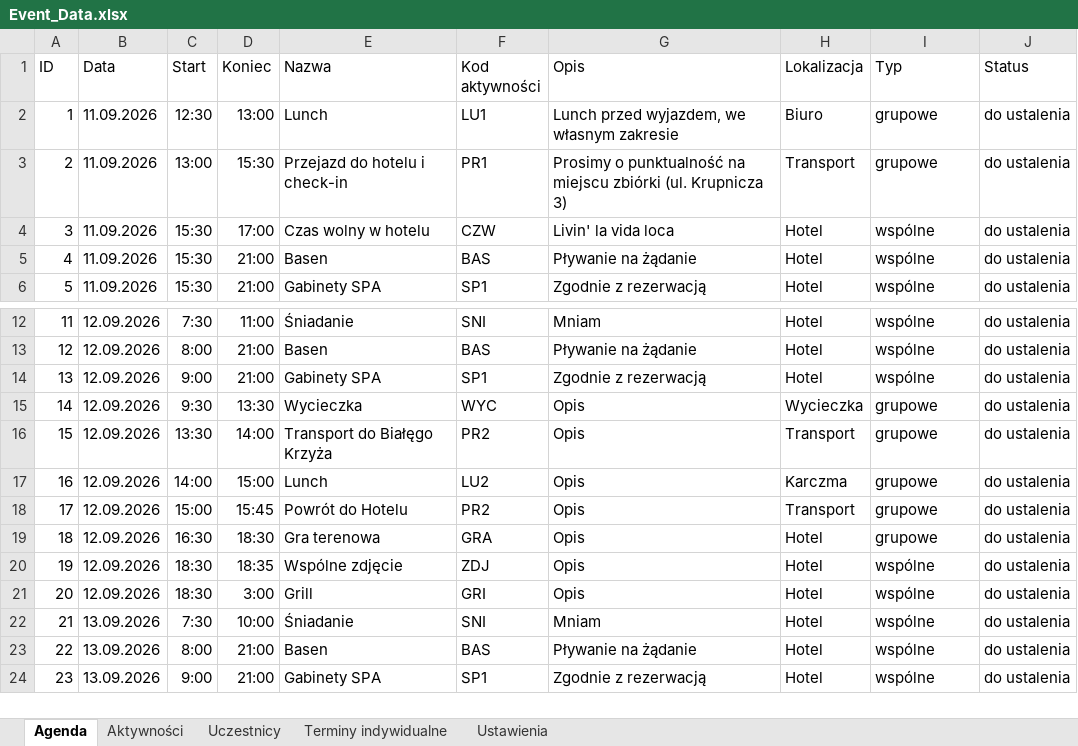
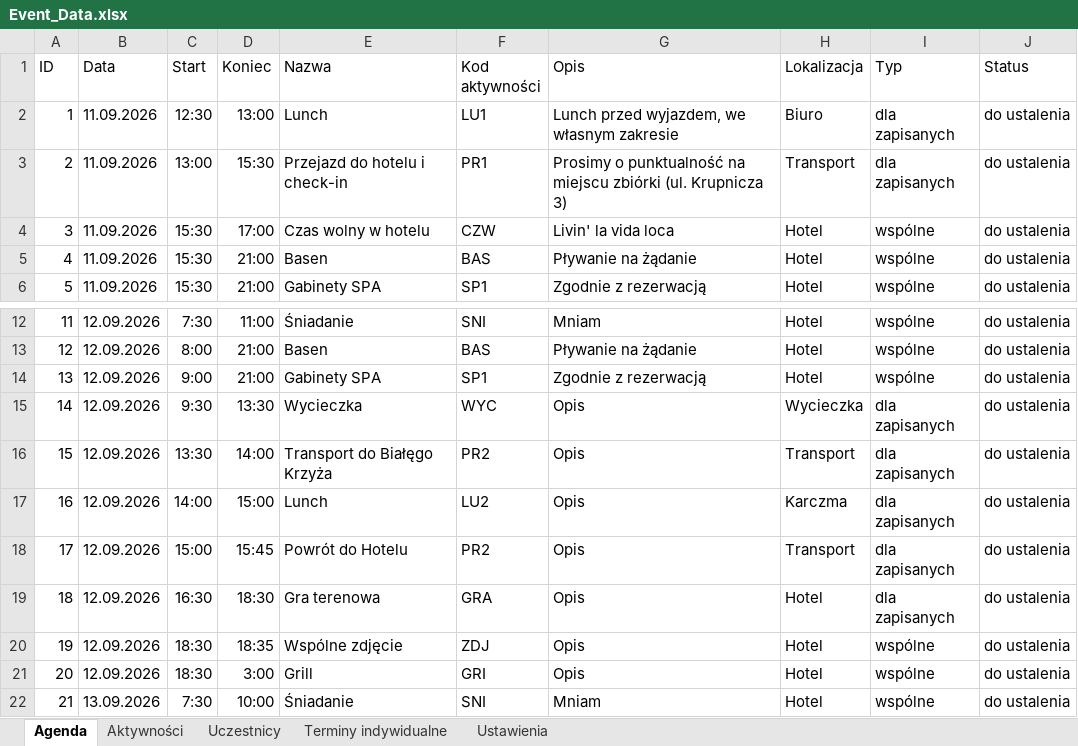
Before and after one commit to pgalczynska/company-event-app, an Excel workbook: data/Event_Data.xlsx, sheet Agenda, drawn as a sheet; only a part is shown, gaps mark what is left out; the shorter side is filled out with more unchanged rows; values as stored, in another font and other column widths than the file's, no borders; the diff names each change by its address in the sheet, - before the commit and + after, or states it on an @@ line.

```diff
--- a/data/Event_Data.xlsx (sheet Agenda)
+++ b/data/Event_Data.xlsx (sheet Agenda)
-I2:I3 (Typ): grupowe
+I2:I3 (Typ): dla zapisanych
-I15:I19 (Typ): grupowe
+I15:I19 (Typ): dla zapisanych
```
Also changed, not shown: sheet Aktywności, 11 other files.
